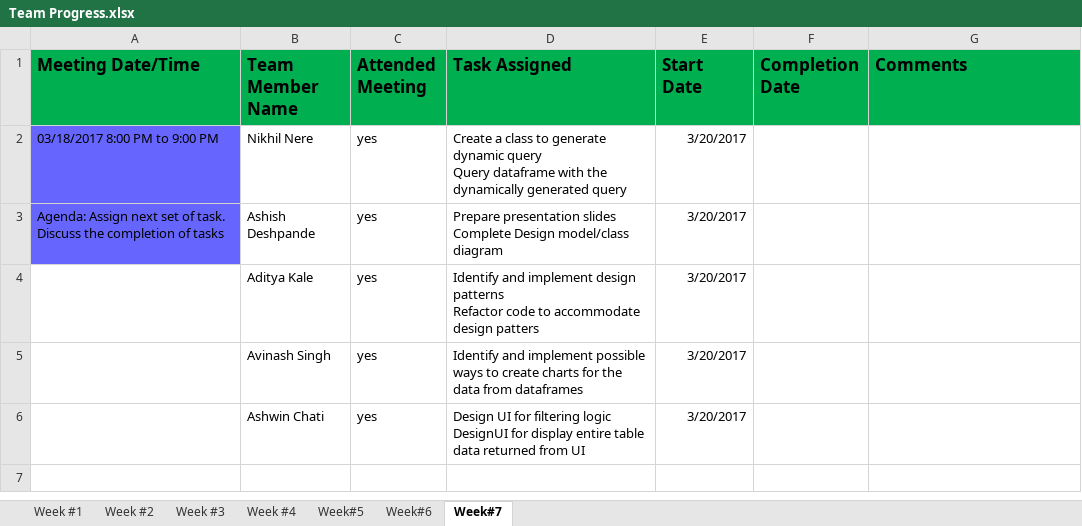
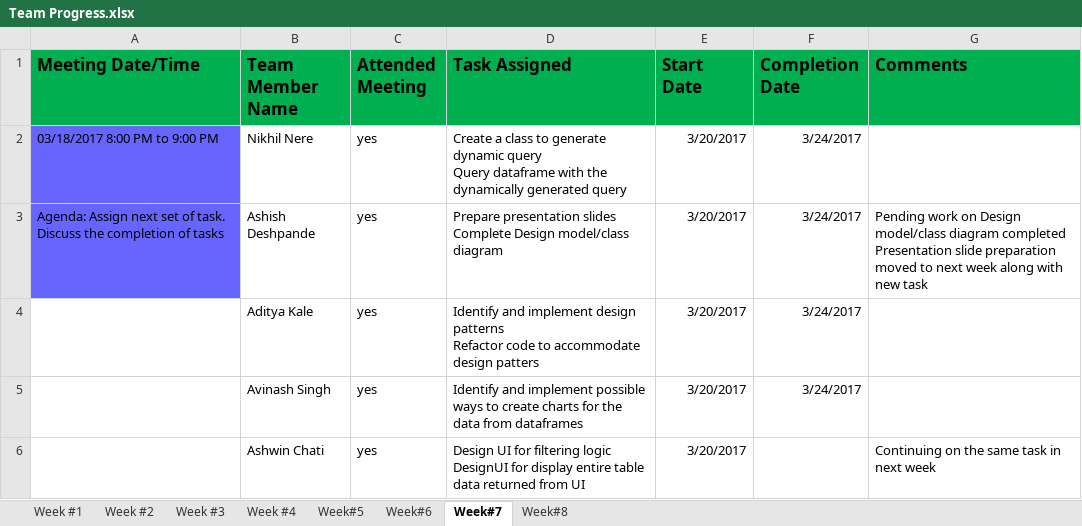
Before and after one commit to akale3/Dashboard, an Excel workbook: Team Progress.xlsx, sheet Week#7, drawn as a sheet; values as stored, in another font and other column widths than the file's, no borders; ↵ is a line break in a cell; the diff names each change by its address in the sheet, - before the commit and + after, or states it on an @@ line.

```diff
--- a/Team Progress.xlsx (sheet Week#7)
+++ b/Team Progress.xlsx (sheet Week#7)
+sheet tab: Week#8
-F2:F5 (Completion Date): (empty)
+F2:F5 (Completion Date): 3/24/2017
-G3 (Comments): (empty)
+G3 (Comments): Pending work on Design model/class diagram completed ↵ Presentation slide preparation moved to next week along with new task
-G6 (Comments): (empty)
+G6 (Comments): Continuing on the same task in next week
```
